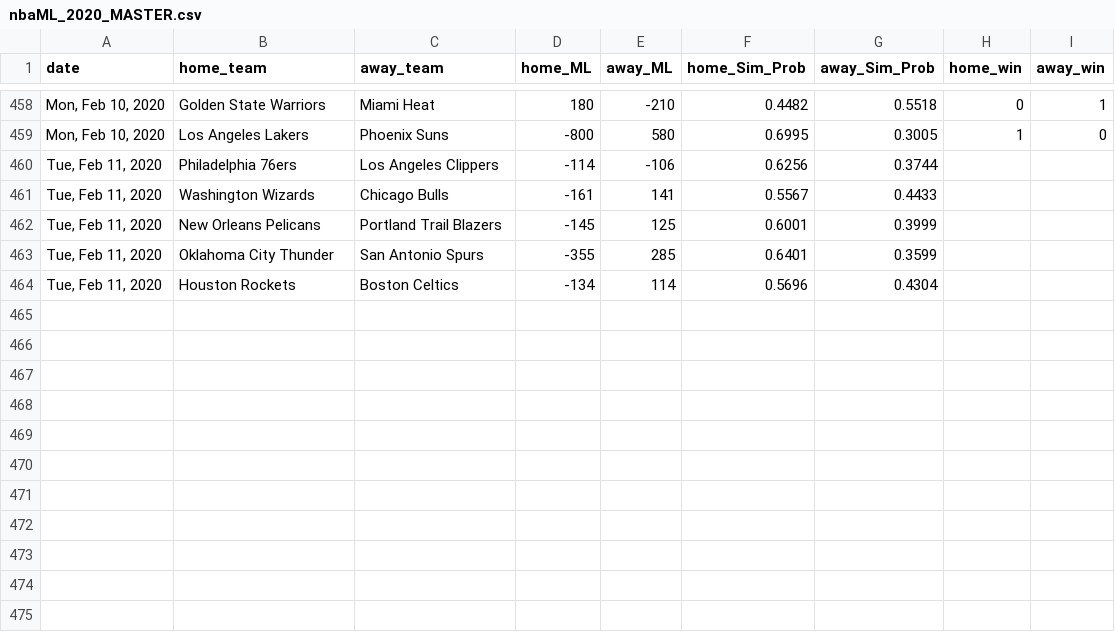
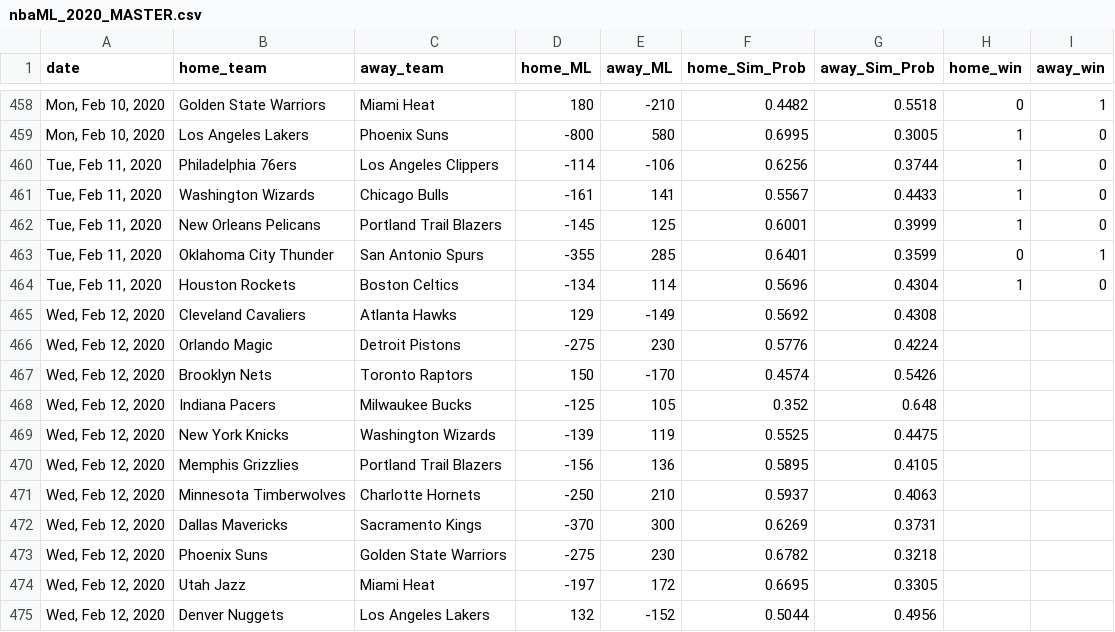
Before and after one commit to jmholleran/cit-129-2019-fall, a CSV file: NBA_FINAL_PROJECT/nbaML_2020_MASTER.csv, drawn as a sheet; only a part is shown, gaps mark what is left out.

Commit message:
02/12/2020

```diff
--- a/NBA_FINAL_PROJECT/nbaML_2020_MASTER.csv
+++ b/NBA_FINAL_PROJECT/nbaML_2020_MASTER.csv
@@ -459,6 +459,17 @@ date,home_team,away_team,home_ML,away_ML,home_Sim_Prob,away_Sim_Prob,home_win,aw
 "Mon, Feb 10, 2020",Los Angeles Lakers,Phoenix Suns,-800,580,0.6995,0.3005,1,0
-"Tue, Feb 11, 2020",Philadelphia 76ers,Los Angeles Clippers,-114,-106,0.6256,0.3744,,
-"Tue, Feb 11, 2020",Washington Wizards,Chicago Bulls,-161,141,0.5567,0.4433,,
-"Tue, Feb 11, 2020",New Orleans Pelicans,Portland Trail Blazers,-145,125,0.6001,0.3999,,
-"Tue, Feb 11, 2020",Oklahoma City Thunder,San Antonio Spurs,-355,285,0.6401,0.3599,,
-"Tue, Feb 11, 2020",Houston Rockets,Boston Celtics,-134,114,0.5696,0.4304,,
+"Tue, Feb 11, 2020",Philadelphia 76ers,Los Angeles Clippers,-114,-106,0.6256,0.3744,1,0
+"Tue, Feb 11, 2020",Washington Wizards,Chicago Bulls,-161,141,0.5567,0.4433,1,0
+"Tue, Feb 11, 2020",New Orleans Pelicans,Portland Trail Blazers,-145,125,0.6001,0.3999,1,0
+"Tue, Feb 11, 2020",Oklahoma City Thunder,San Antonio Spurs,-355,285,0.6401,0.3599,0,1
+"Tue, Feb 11, 2020",Houston Rockets,Boston Celtics,-134,114,0.5696,0.4304,1,0
+"Wed, Feb 12, 2020",Cleveland Cavaliers,Atlanta Hawks,129,-149,0.5692,0.4308,,
+"Wed, Feb 12, 2020",Orlando Magic,Detroit Pistons,-275,230,0.5776,0.4224,,
+"Wed, Feb 12, 2020",Brooklyn Nets,Toronto Raptors,150,-170,0.4574,0.5426,,
+"Wed, Feb 12, 2020",Indiana Pacers,Milwaukee Bucks,-125,105,0.352,0.648,,
+"Wed, Feb 12, 2020",New York Knicks,Washington Wizards,-139,119,0.5525,0.4475,,
+"Wed, Feb 12, 2020",Memphis Grizzlies,Portland Trail Blazers,-156,136,0.5895,0.4105,,
+"Wed, Feb 12, 2020",Minnesota Timberwolves,Charlotte Hornets,-250,210,0.5937,0.4063,,
+"Wed, Feb 12, 2020",Dallas Mavericks,Sacramento Kings,-370,300,0.6269,0.3731,,
+"Wed, Feb 12, 2020",Phoenix Suns,Golden State Warriors,-275,230,0.6782,0.3218,,
+"Wed, Feb 12, 2020",Utah Jazz,Miami Heat,-197,172,0.6695,0.3305,,
+"Wed, Feb 12, 2020",Denver Nuggets,Los Angeles Lakers,132,-152,0.5044,0.4956,,
```
